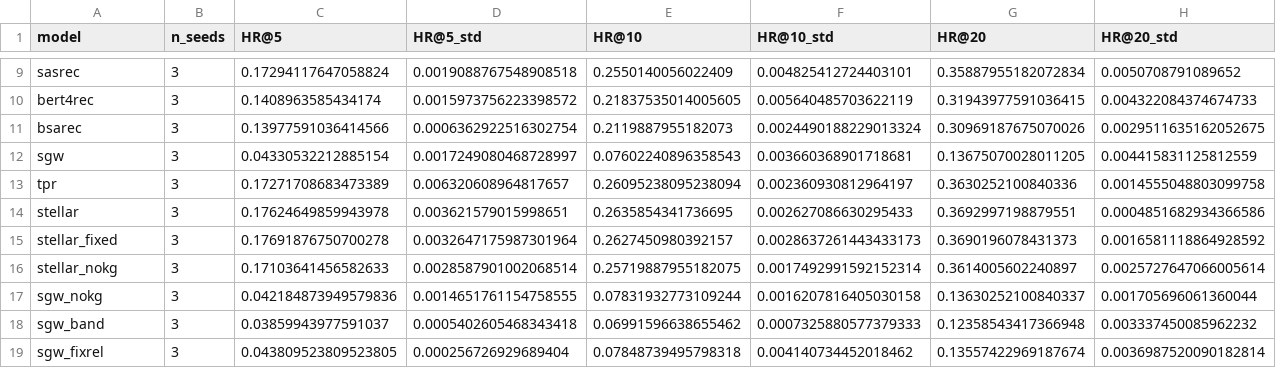
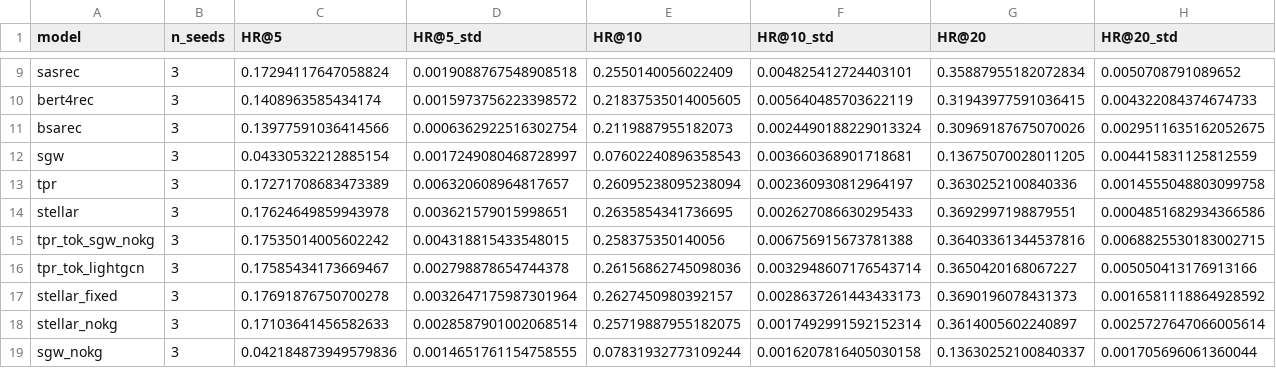
Before and after one commit to muniraja92/STELLAR_RecSys, a CSV file: results/tables/ml1m_main.csv, drawn as a sheet; only a part is shown, gaps mark what is left out; the shorter side is filled out with more unchanged rows; rows hold the shown columns only; the diff names each change by its address in the sheet, - before the commit and + after, or states it on an @@ line.

```diff
--- a/results/tables/ml1m_main.csv
+++ b/results/tables/ml1m_main.csv
+row 15: tpr_tok_sgw_nokg | 3 | 0.17535014005602242 | 0.004318815433548015 | 0.258375350140056 | 0.006756915673781388 | 0.36403361344537816 | 0.0068825530183002715
+row 16: tpr_tok_lightgcn | 3 | 0.17585434173669467 | 0.002798878654744378 | 0.26156862745098036 | 0.0032948607176543714 | 0.3650420168067227 | 0.005050413176913166
```
Also changed, not shown: 1 other file.
